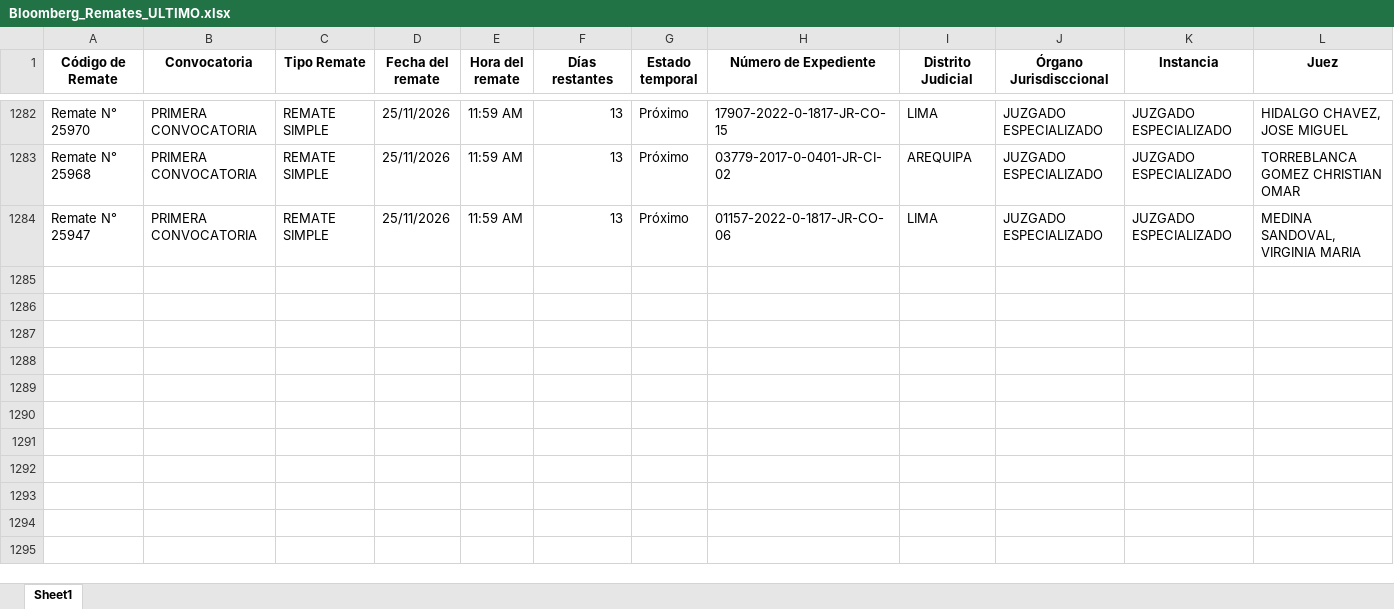
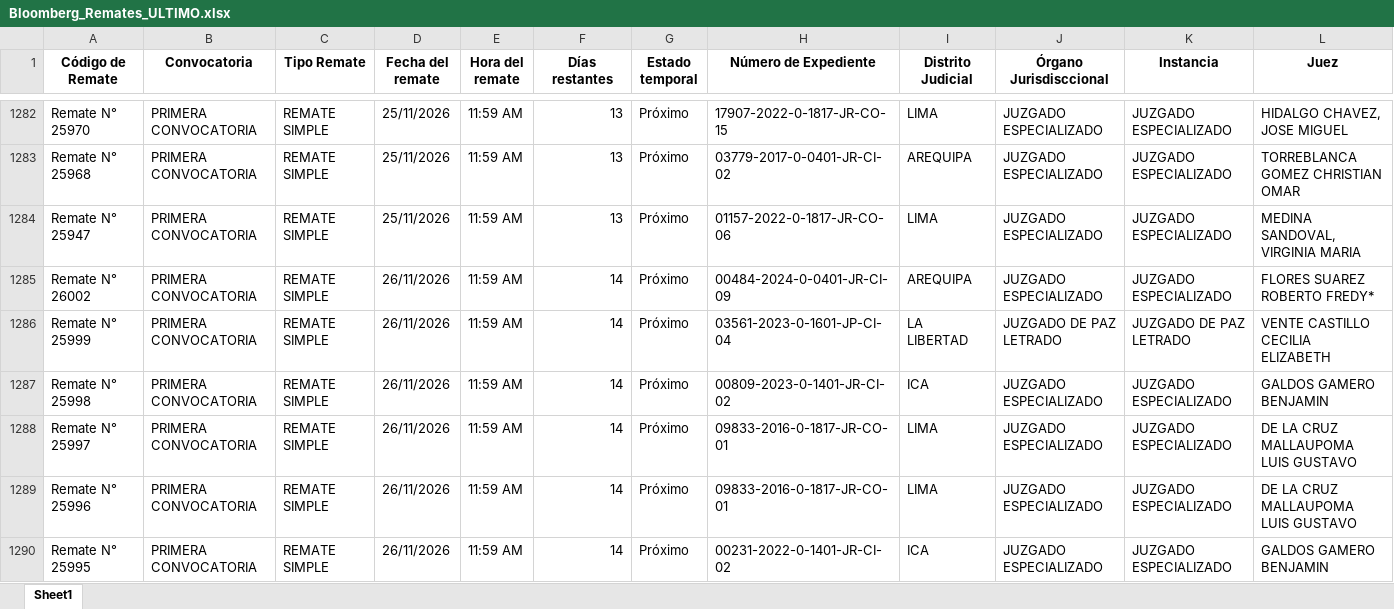
Before and after one commit to vitaliaventures/remaju-bloomberg, an Excel workbook: Bloomberg_Remates_ULTIMO.xlsx, sheet Sheet1, drawn as a sheet; only a part is shown, gaps mark what is left out; values as stored, in another font and other column widths than the file's, no borders; rows hold the shown columns only; the diff covers the shown part only; the diff names each change by its address in the sheet, - before the commit and + after, or states it on an @@ line.

```diff
--- a/Bloomberg_Remates_ULTIMO.xlsx (sheet Sheet1)
+++ b/Bloomberg_Remates_ULTIMO.xlsx (sheet Sheet1)
+row 1285: Remate N° 26002 | PRIMERA CONVOCATORIA | REMATE SIMPLE | 26/11/2026 | 11:59 AM | 14 | Próximo | 00484-2024-0-0401-JR-CI-09 | AREQUIPA | JUZGADO ESPECIALIZADO | JUZGADO ESPECIALIZADO | FLORES SUAREZ ROBERTO FREDY*
+row 1286: Remate N° 25999 | PRIMERA CONVOCATORIA | REMATE SIMPLE | 26/11/2026 | 11:59 AM | 14 | Próximo | 03561-2023-0-1601-JP-CI-04 | LA LIBERTAD | JUZGADO DE PAZ LETRADO | JUZGADO DE PAZ LETRADO | VENTE CASTILLO CECILIA ELIZABETH
+row 1287: Remate N° 25998 | PRIMERA CONVOCATORIA | REMATE SIMPLE | 26/11/2026 | 11:59 AM | 14 | Próximo | 00809-2023-0-1401-JR-CI-02 | ICA | JUZGADO ESPECIALIZADO | JUZGADO ESPECIALIZADO | GALDOS GAMERO BENJAMIN
+row 1288: Remate N° 25997 | PRIMERA CONVOCATORIA | REMATE SIMPLE | 26/11/2026 | 11:59 AM | 14 | Próximo | 09833-2016-0-1817-JR-CO-01 | LIMA | JUZGADO ESPECIALIZADO | JUZGADO ESPECIALIZADO | DE LA CRUZ MALLAUPOMA LUIS GUSTAVO
+row 1289: Remate N° 25996 | PRIMERA CONVOCATORIA | REMATE SIMPLE | 26/11/2026 | 11:59 AM | 14 | Próximo | 09833-2016-0-1817-JR-CO-01 | LIMA | JUZGADO ESPECIALIZADO | JUZGADO ESPECIALIZADO | DE LA CRUZ MALLAUPOMA LUIS GUSTAVO
+row 1290: Remate N° 25995 | PRIMERA CONVOCATORIA | REMATE SIMPLE | 26/11/2026 | 11:59 AM | 14 | Próximo | 00231-2022-0-1401-JR-CI-02 | ICA | JUZGADO ESPECIALIZADO | JUZGADO ESPECIALIZADO | GALDOS GAMERO BENJAMIN
```
Also changed, not shown: 6 added rows and 6 edited cells elsewhere in this sheet, 2 other files.
